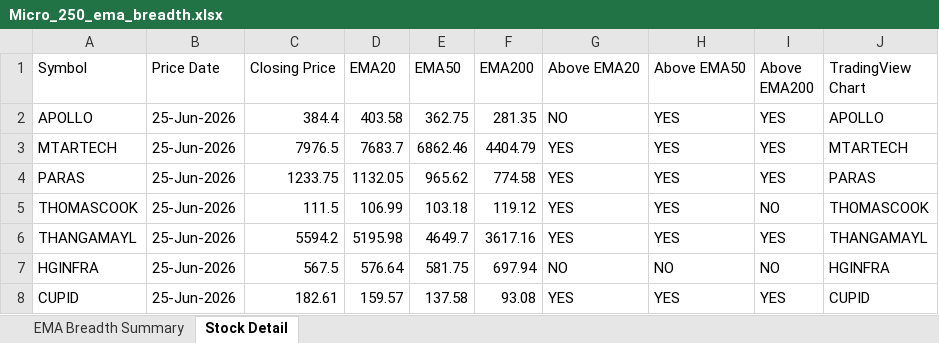
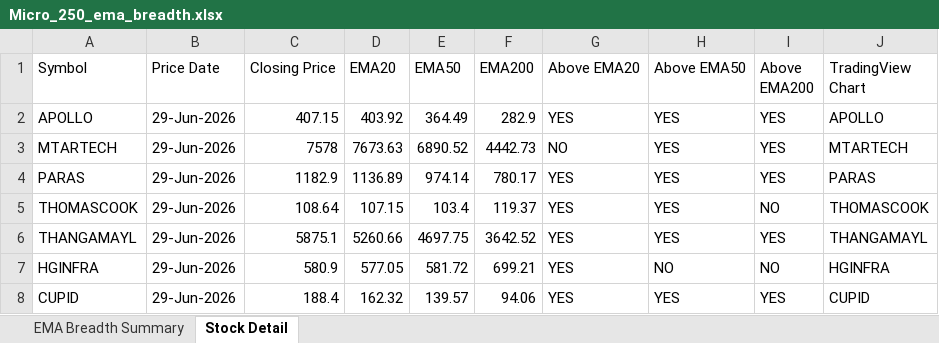
Before and after one commit to nikunj2021/EMA-Screener-, an Excel workbook: Report/EMAReport/Micro_250_ema_breadth.xlsx, sheet Stock Detail, drawn as a sheet; only a part is shown; values as stored, in another font and other column widths than the file's, no cell formats; the diff covers the shown part only; the diff names each change by its address in the sheet, - before the commit and + after, or states it on an @@ line.

```diff
--- a/Report/EMAReport/Micro_250_ema_breadth.xlsx (sheet Stock Detail)
+++ b/Report/EMAReport/Micro_250_ema_breadth.xlsx (sheet Stock Detail)
-B2:B8 (Price Date): 25-Jun-2026
+B2:B8 (Price Date): 29-Jun-2026
-C2 (Closing Price): 384.4
+C2 (Closing Price): 407.15
-D2 (EMA20): 403.58
+D2 (EMA20): 403.92
-E2 (EMA50): 362.75
+E2 (EMA50): 364.49
-F2 (EMA200): 281.35
+F2 (EMA200): 282.9
-G2 (Above EMA20): NO
+G2 (Above EMA20): YES
-C3 (Closing Price): 7976.5
+C3 (Closing Price): 7578
-D3 (EMA20): 7683.7
+D3 (EMA20): 7673.63
-E3 (EMA50): 6862.46
+E3 (EMA50): 6890.52
-F3 (EMA200): 4404.79
+F3 (EMA200): 4442.73
-G3 (Above EMA20): YES
+G3 (Above EMA20): NO
-C4 (Closing Price): 1233.75
+C4 (Closing Price): 1182.9
-D4 (EMA20): 1132.05
+D4 (EMA20): 1136.89
-E4 (EMA50): 965.62
+E4 (EMA50): 974.14
-F4 (EMA200): 774.58
+F4 (EMA200): 780.17
-C5 (Closing Price): 111.5
+C5 (Closing Price): 108.64
-D5 (EMA20): 106.99
+D5 (EMA20): 107.15
-E5 (EMA50): 103.18
+E5 (EMA50): 103.4
-F5 (EMA200): 119.12
+F5 (EMA200): 119.37
-C6 (Closing Price): 5594.2
+C6 (Closing Price): 5875.1
-D6 (EMA20): 5195.98
+D6 (EMA20): 5260.66
-E6 (EMA50): 4649.7
+E6 (EMA50): 4697.75
-F6 (EMA200): 3617.16
+F6 (EMA200): 3642.52
-C7 (Closing Price): 567.5
+C7 (Closing Price): 580.9
-D7 (EMA20): 576.64
+D7 (EMA20): 577.05
-E7 (EMA50): 581.75
+E7 (EMA50): 581.72
-F7 (EMA200): 697.94
+F7 (EMA200): 699.21
-G7 (Above EMA20): NO
+G7 (Above EMA20): YES
-C8 (Closing Price): 182.61
+C8 (Closing Price): 188.4
-D8 (EMA20): 159.57
+D8 (EMA20): 162.32
-E8 (EMA50): 137.58
+E8 (EMA50): 139.57
-F8 (EMA200): 93.08
+F8 (EMA200): 94.06
```
Also changed, not shown: 1276 edited cells elsewhere in this sheet, sheet EMA Breadth Summary, cell formats, Report/EMAReport/Micro_250_ema_breadth_history.xlsx, Report/EMAReport/Sectoral_EMA_Analysis.xlsx, 4 other files.
